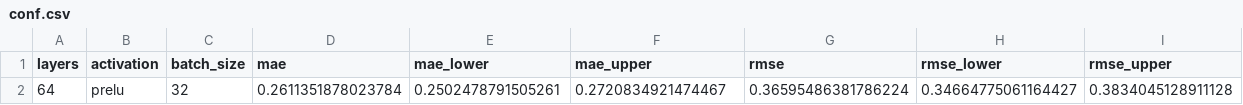
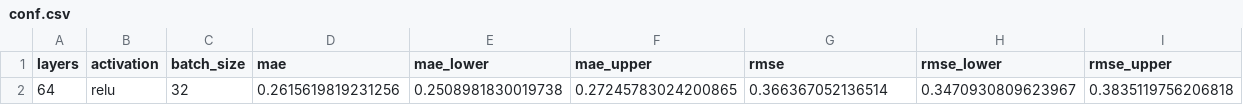
Before and after one commit to woaine/calcifer, a CSV file: reports/results/training/normalized/non_engineered/non_processed/augmented/conf.csv, drawn as a sheet; removed rows and columns are numbered as before the commit, all else as after; the diff names each change by its address in the sheet, - before the commit and + after, or states it on an @@ line.

```diff
--- a/reports/results/training/normalized/non_engineered/non_processed/augmented/conf.csv
+++ b/reports/results/training/normalized/non_engineered/non_processed/augmented/conf.csv
-row 2: 64 | prelu | 32 | 0.2611351878023784 | 0.2502478791505261 | 0.2720834921474467 | 0.36595486381786224 | 0.34664775061164427 | 0.3834045128911128
+row 2: 64 | relu | 32 | 0.2615619819231256 | 0.2508981830019738 | 0.27245783024200865 | 0.366367052136514 | 0.3470930809623967 | 0.3835119756206818
```
Also changed, not shown: reports/results/training/normalized/non_engineered/non_processed/augmented/best_model_training.csv, reports/results/training/normalized/non_engineered/non_processed/external/best_model_training.csv, 15 other files.
